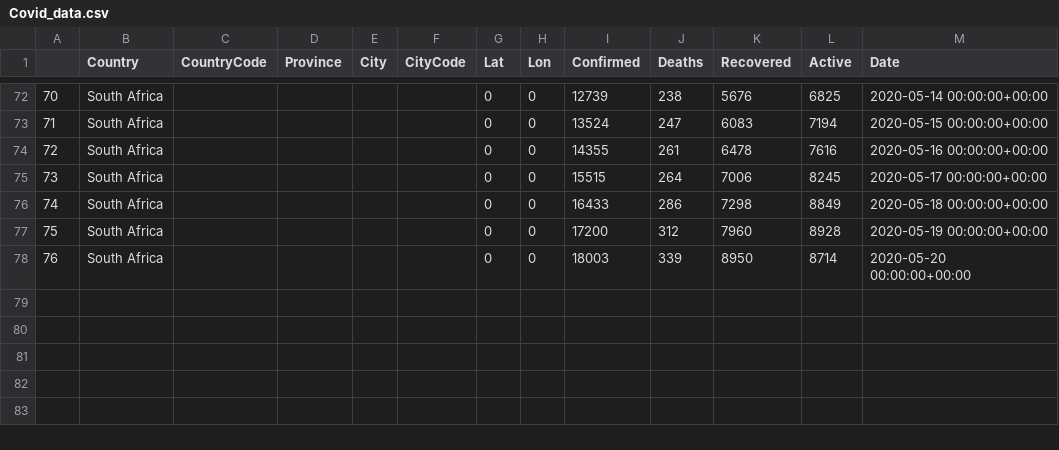
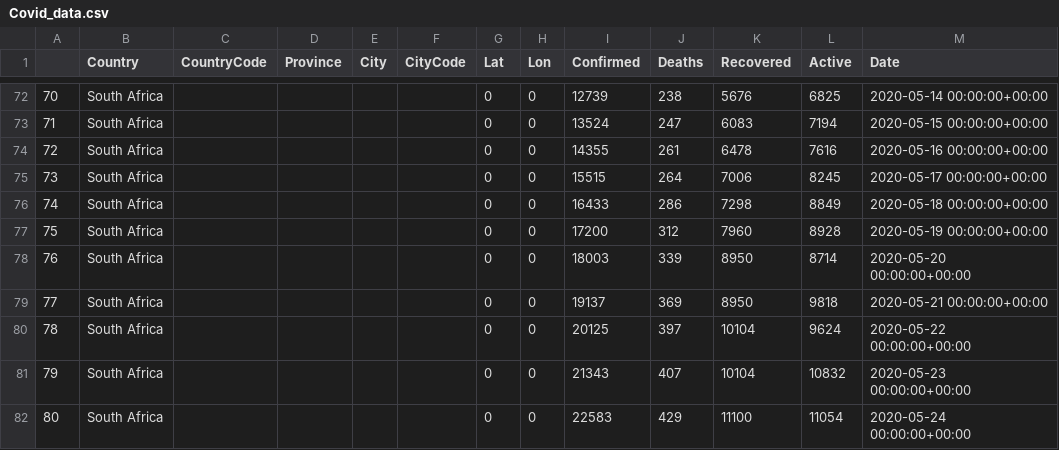
Before and after one commit to Umuzi-org/covid19-analysis, a CSV file: data/external/Covid_data.csv, drawn as a sheet; only a part is shown, gaps mark what is left out; the diff names each change by its address in the sheet, - before the commit and + after, or states it on an @@ line.

```diff
--- a/data/external/Covid_data.csv
+++ b/data/external/Covid_data.csv
+row 79: 77 | South Africa |  |  |  |  | 0 | 0 | 19137 | 369 | 8950 | 9818 | 2020-05-21 00:00:00+00:00
+row 80: 78 | South Africa |  |  |  |  | 0 | 0 | 20125 | 397 | 10104 | 9624 | 2020-05-22 00:00:00+00:00
+row 81: 79 | South Africa |  |  |  |  | 0 | 0 | 21343 | 407 | 10104 | 10832 | 2020-05-23 00:00:00+00:00
+row 82: 80 | South Africa |  |  |  |  | 0 | 0 | 22583 | 429 | 11100 | 11054 | 2020-05-24 00:00:00+00:00
```
Also changed, not shown: data/external/SA_from_day1.csv, data/external/SA_hourly_update.csv, 8 other files.
